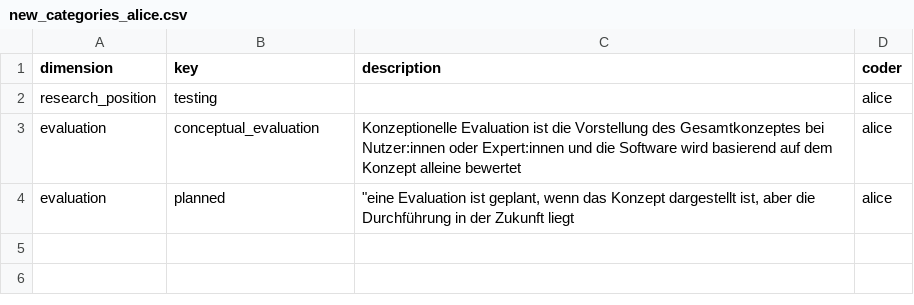
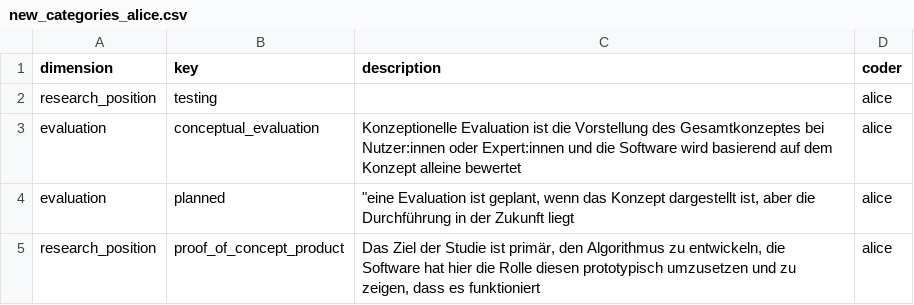
Before and after one commit to juliandehne/lni_study, a CSV file: goldstandard/new_categories_alice.csv, drawn as a sheet; the diff names each change by its address in the sheet, - before the commit and + after, or states it on an @@ line.

```diff
--- a/goldstandard/new_categories_alice.csv
+++ b/goldstandard/new_categories_alice.csv
+row 5: research_position | proof_of_concept_product | Das Ziel der Studie ist primär, den Algorithmus zu entwickeln, die Software hat hier die Rolle diesen prototypisch umzusetzen und zu zeigen, dass es funktioniert | alice
```
Also changed, not shown: goldstandard/coding_alice.csv, 2 other files.
